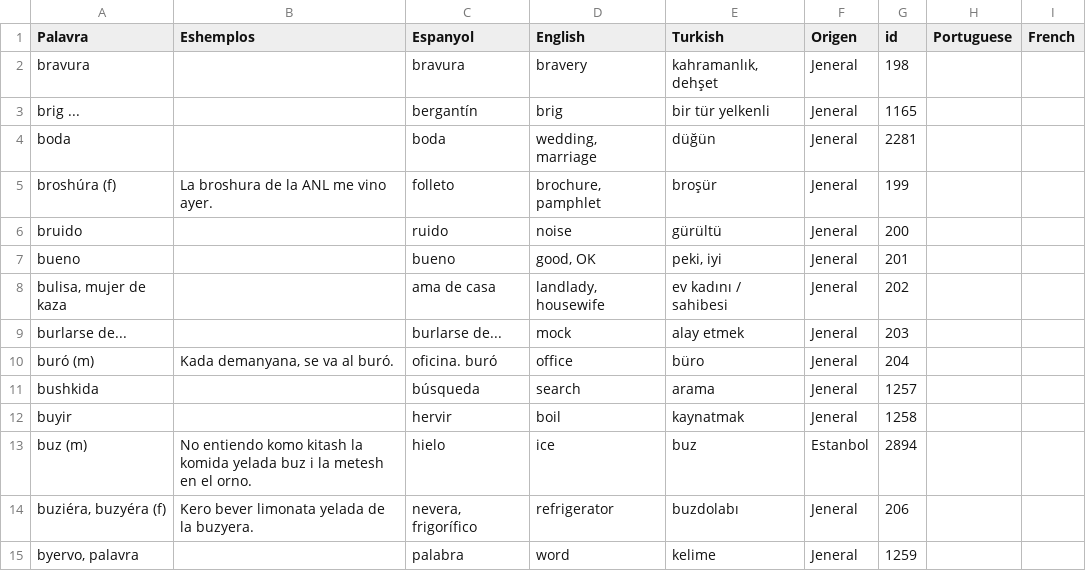
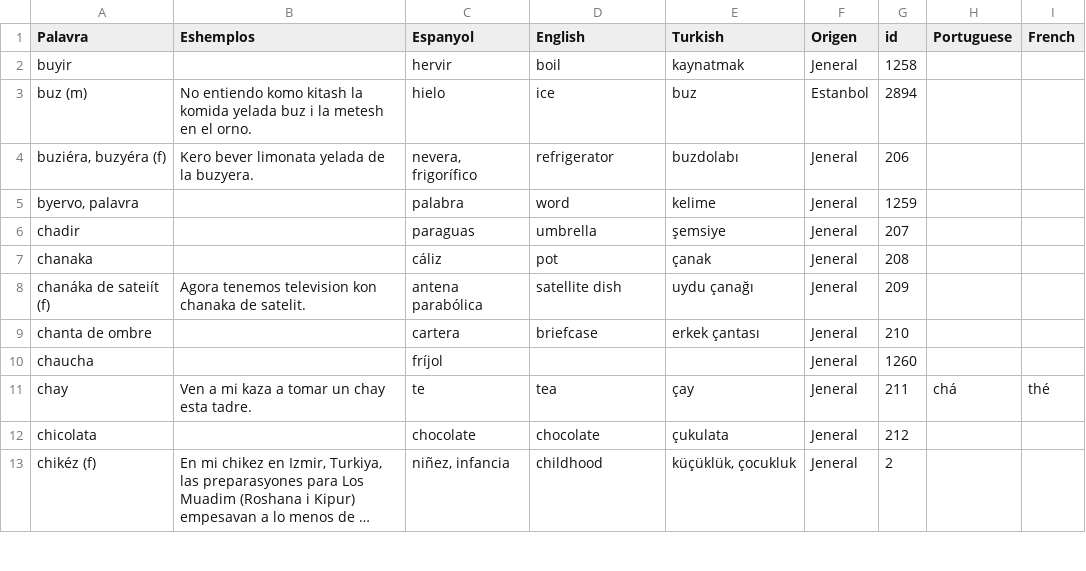
Before and after one commit to kantoniko/ladino-diksionaryo-data, a CSV file: biervos.csv, drawn as a sheet; only a part is shown; the shorter side is filled out with more unchanged rows; long unchanged cells end in …; the diff names each change by its address in the sheet, - before the commit and + after, or states it on an @@ line.

```diff
--- a/biervos.csv
+++ b/biervos.csv
-row 2: bravura |  | bravura | bravery | kahramanlık, dehşet | Jeneral | 198
-row 3: brig ... |  | bergantín | brig | bir tür yelkenli | Jeneral | 1165
-row 4: boda |  | boda | wedding, marriage | düğün | Jeneral | 2281
-row 5: broshúra (f) | La broshura de la ANL me vino ayer. | folleto | brochure, pamphlet | broşür | Jeneral | 199
-row 6: bruido |  | ruido | noise | gürültü | Jeneral | 200
-row 7: bueno |  | bueno | good, OK | peki, iyi | Jeneral | 201
-row 8: bulisa, mujer de kaza |  | ama de casa | landlady, housewife | ev kadını / sahibesi | Jeneral | 202
-row 9: burlarse de... |  | burlarse de... | mock | alay etmek | Jeneral | 203
-row 10: buró (m) | Kada demanyana, se va al buró. | oficina. buró | office | büro | Jeneral | 204
-row 11: bushkida |  | búsqueda | search | arama | Jeneral | 1257
```
Also changed, not shown: 10 other files.
